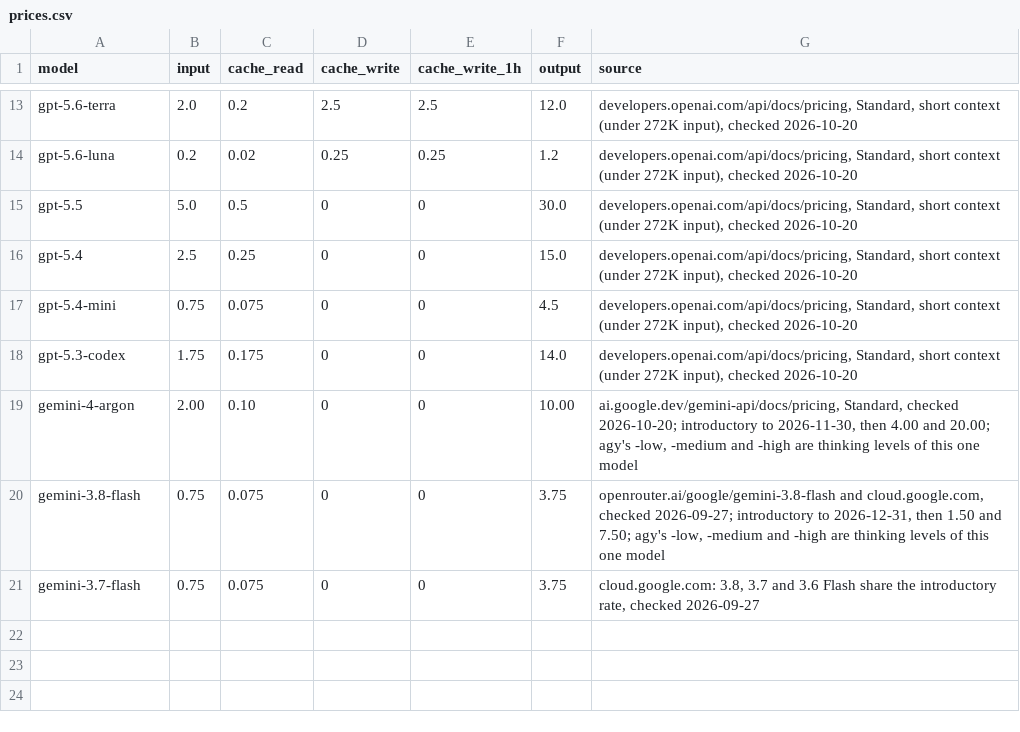
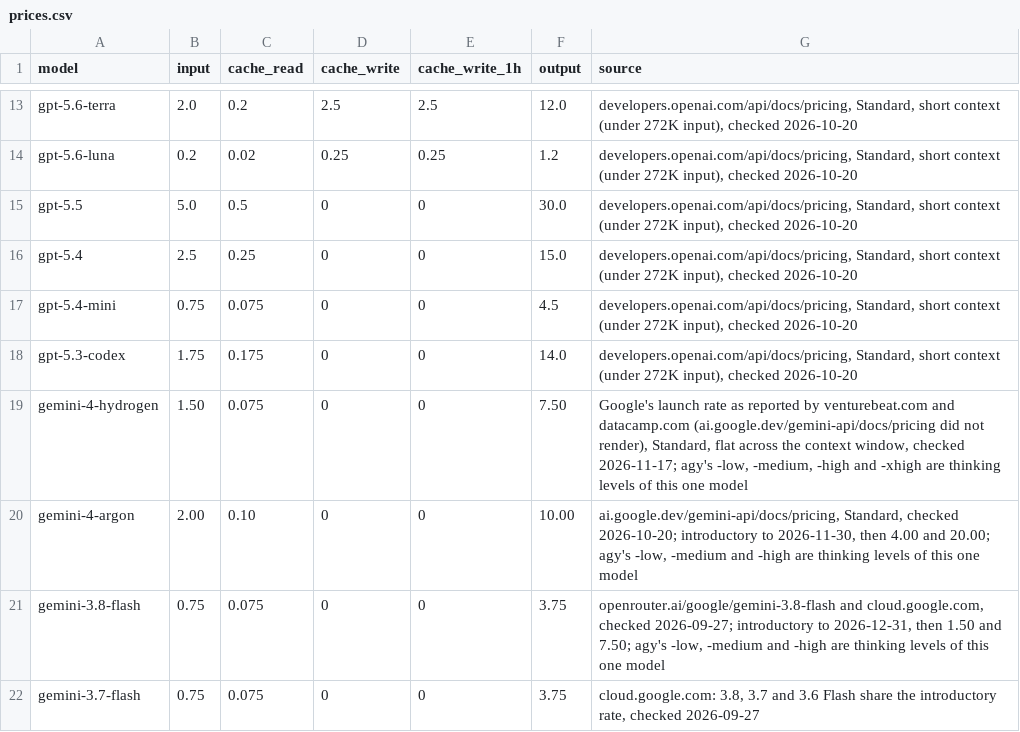
Before and after one commit to chigkim/lmg, a CSV file: src/llm_gateway/prices.csv, drawn as a sheet; only a part is shown, gaps mark what is left out.

Commit message:
feat: price Gemini 4 Hydrogen and map agy's numbers for its four levels
- calls: AGY_MODELS maps 1525-1528 to gemini-4-hydrogen-high, -medium, -low and -xhigh, matched to test runs' token counts in agy's conversation files.
- calls: base() strips -xhigh as well, so gemini-4-hydrogen-xhigh finds its price; Argon has no xhigh level.
- prices: gemini-4-hydrogen at $1.50 input, $0.075 cache read and $7.50 output per million tokens.

```diff
--- a/src/llm_gateway/prices.csv
+++ b/src/llm_gateway/prices.csv
@@ -18,2 +18,3 @@ gpt-5.4-mini,0.75,0.075,0,0,4.5,"developers.openai.com/api/docs/pricing, Standar
 gpt-5.3-codex,1.75,0.175,0,0,14.0,"developers.openai.com/api/docs/pricing, Standard, short context (under 272K input), checked 2026-10-20"
+gemini-4-hydrogen,1.50,0.075,0,0,7.50,"Google's launch rate as reported by venturebeat.com and datacamp.com (ai.google.dev/gemini-api/docs/pricing did not render), Standard, flat across the context window, checked 2026-11-17; agy's -low, -medium, -high and -xhigh are thinking levels of this one model"
 gemini-4-argon,2.00,0.10,0,0,10.00,"ai.google.dev/gemini-api/docs/pricing, Standard, checked 2026-10-20; introductory to 2026-11-30, then 4.00 and 20.00; agy's -low, -medium and -high are thinking levels of this one model"
```
Also changed, not shown: 2 other files.
